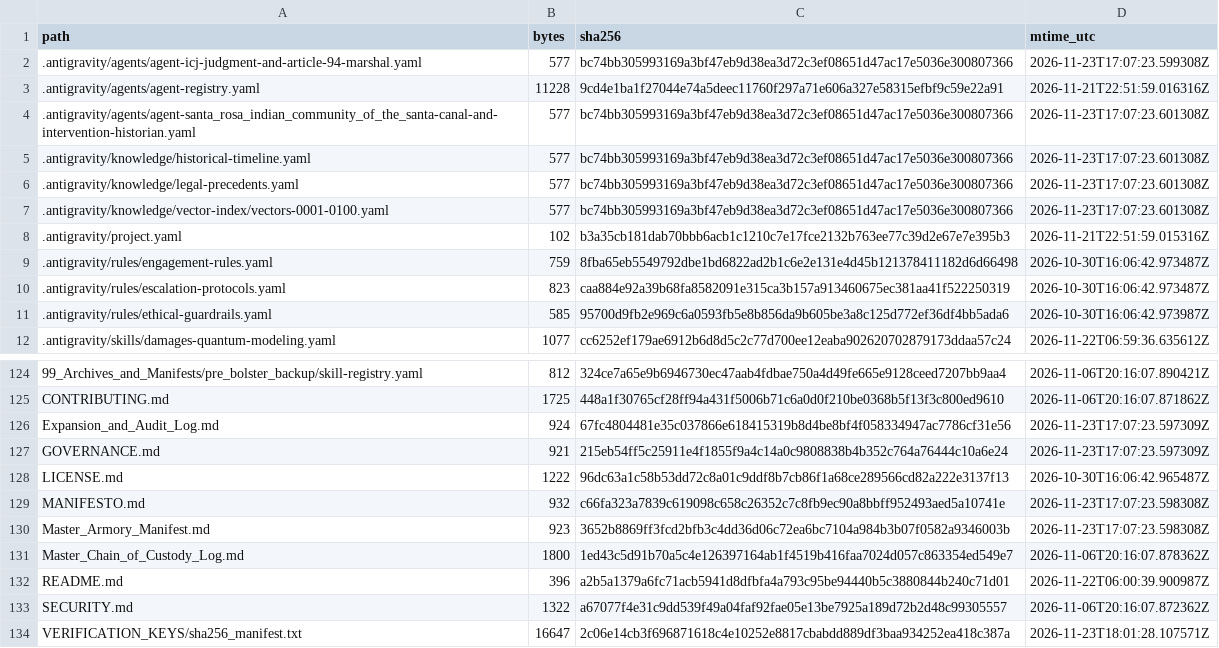
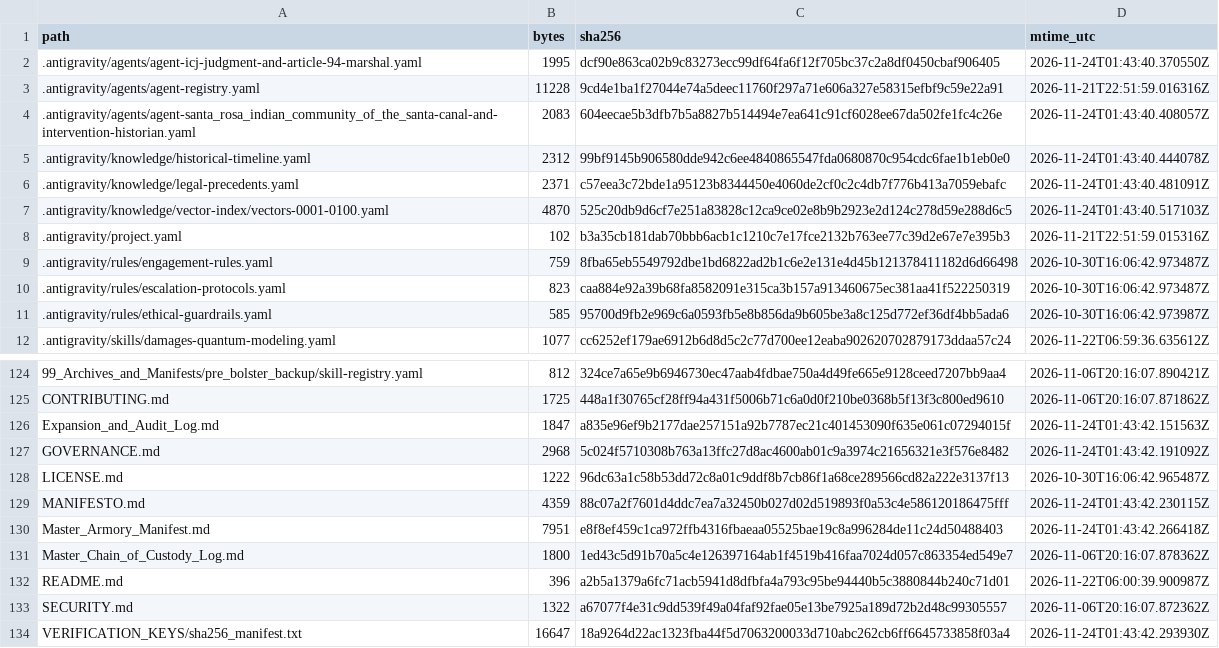
Before and after one commit to GlobalRestitutionAlliance/turtle-island-us-ca-santa-rosa-indian-community-of-the-santa-master-litigation, a CSV file: 99_Archives_and_Manifests/MANIFEST_SHA256.csv, drawn as a sheet; only a part is shown, gaps mark what is left out; the diff covers the shown part only.

```diff
--- a/99_Archives_and_Manifests/MANIFEST_SHA256.csv
+++ b/99_Archives_and_Manifests/MANIFEST_SHA256.csv
@@ -1,8 +1,8 @@
 path,bytes,sha256,mtime_utc
-.antigravity/agents/agent-icj-judgment-and-article-94-marshal.yaml,577,bc74bb305993169a3bf47eb9d38ea3d72c3ef08651d47ac17e5036e300807366,2026-11-23T17:07:23.599308Z
+.antigravity/agents/agent-icj-judgment-and-article-94-marshal.yaml,1995,dcf90e863ca02b9c83273ecc99df64fa6f12f705bc37c2a8df0450cbaf906405,2026-11-24T01:43:40.370550Z
 .antigravity/agents/agent-registry.yaml,11228,9cd4e1ba1f27044e74a5deec11760f297a71e606a327e58315efbf9c59e22a91,2026-11-21T22:51:59.016316Z
-.antigravity/agents/agent-santa_rosa_indian_community_of_the_santa-canal-and-intervention-historian.yaml,577,bc74bb305993169a3bf47eb9d38ea3d72c3ef08651d47ac17e5036e300807366,2026-11-23T17:07:23.601308Z
-.antigravity/knowledge/historical-timeline.yaml,577,bc74bb305993169a3bf47eb9d38ea3d72c3ef08651d47ac17e5036e300807366,2026-11-23T17:07:23.601308Z
-.antigravity/knowledge/legal-precedents.yaml,577,bc74bb305993169a3bf47eb9d38ea3d72c3ef08651d47ac17e5036e300807366,2026-11-23T17:07:23.601308Z
-.antigravity/knowledge/vector-index/vectors-0001-0100.yaml,577,bc74bb305993169a3bf47eb9d38ea3d72c3ef08651d47ac17e5036e300807366,2026-11-23T17:07:23.601308Z
+.antigravity/agents/agent-santa_rosa_indian_community_of_the_santa-canal-and-intervention-historian.yaml,2083,604eecae5b3dfb7b5a8827b514494e7ea641c91cf6028ee67da502fe1fc4c26e,2026-11-24T01:43:40.408057Z
+.antigravity/knowledge/historical-timeline.yaml,2312,99bf9145b906580dde942c6ee4840865547fda0680870c954cdc6fae1b1eb0e0,2026-11-24T01:43:40.444078Z
+.antigravity/knowledge/legal-precedents.yaml,2371,c57eea3c72bde1a95123b8344450e4060de2cf0c2c4db7f776b413a7059ebafc,2026-11-24T01:43:40.481091Z
+.antigravity/knowledge/vector-index/vectors-0001-0100.yaml,4870,525c20db9d6cf7e251a83828c12ca9ce02e8b9b2923e2d124c278d59e288d6c5,2026-11-24T01:43:40.517103Z
 .antigravity/project.yaml,102,b3a35cb181dab70bbb6acb1c1210c7e17fce2132b763ee77c39d2e67e7e395b3,2026-11-21T22:51:59.015316Z
@@ -125,7 +125,7 @@ path,bytes,sha256,mtime_utc
 CONTRIBUTING.md,1725,448a1f30765cf28ff94a431f5006b71c6a0d0f210be0368b5f13f3c800ed9610,2026-11-06T20:16:07.871862Z
-Expansion_and_Audit_Log.md,924,67fc4804481e35c037866e618415319b8d4be8bf4f058334947ac7786cf31e56,2026-11-23T17:07:23.597309Z
-GOVERNANCE.md,921,215eb54ff5c25911e4f1855f9a4c14a0c9808838b4b352c764a76444c10a6e24,2026-11-23T17:07:23.597309Z
+Expansion_and_Audit_Log.md,1847,a835e96ef9b2177dae257151a92b7787ec21c401453090f635e061c07294015f,2026-11-24T01:43:42.151563Z
+GOVERNANCE.md,2968,5c024f5710308b763a13ffc27d8ac4600ab01c9a3974c21656321e3f576e8482,2026-11-24T01:43:42.191092Z
 LICENSE.md,1222,96dc63a1c58b53dd72c8a01c9ddf8b7cb86f1a68ce289566cd82a222e3137f13,2026-10-30T16:06:42.965487Z
-MANIFESTO.md,932,c66fa323a7839c619098c658c26352c7c8fb9ec90a8bbff952493aed5a10741e,2026-11-23T17:07:23.598308Z
-Master_Armory_Manifest.md,923,3652b8869ff3fcd2bfb3c4dd36d06c72ea6bc7104a984b3b07f0582a9346003b,2026-11-23T17:07:23.598308Z
+MANIFESTO.md,4359,88c07a2f7601d4ddc7ea7a32450b027d02d519893f0a53c4e586120186475fff,2026-11-24T01:43:42.230115Z
+Master_Armory_Manifest.md,7951,e8f8ef459c1ca972ffb4316fbaeaa05525bae19c8a996284de11c24d50488403,2026-11-24T01:43:42.266418Z
 Master_Chain_of_Custody_Log.md,1800,1ed43c5d91b70a5c4e126397164ab1f4519b416faa7024d057c863354ed549e7,2026-11-06T20:16:07.878362Z
@@ -133,2 +133,2 @@ README.md,396,a2b5a1379a6fc71acb5941d8dfbfa4a793c95be94440b5c3880844b240c71d01,2
 SECURITY.md,1322,a67077f4e31c9dd539f49a04faf92fae05e13be7925a189d72b2d48c99305557,2026-11-06T20:16:07.872362Z
-VERIFICATION_KEYS/sha256_manifest.txt,16647,2c06e14cb3f696871618c4e10252e8817cbabdd889df3baa934252ea418c387a,2026-11-23T18:01:28.107571Z
+VERIFICATION_KEYS/sha256_manifest.txt,16647,18a9264d22ac1323fba44f5d7063200033d710abc262cb6ff6645733858f03a4,2026-11-24T01:43:42.293930Z
```
Also changed, not shown: 81 edited cells elsewhere in this file, 37 other files.
